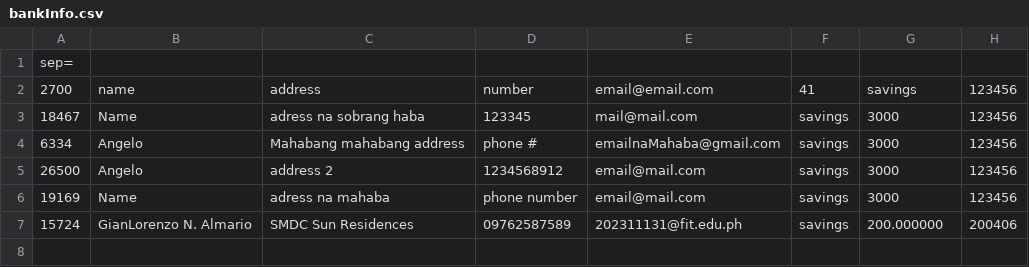
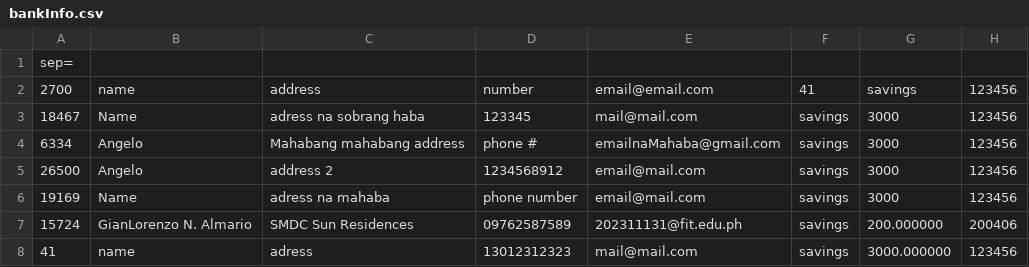
Before and after one commit to Angelo11199/comproFinal, a CSV file: builds/bankInfo.csv, drawn as a sheet.

Commit message:
modified:   builds/bankInfo.csv

```diff
--- a/builds/bankInfo.csv
+++ b/builds/bankInfo.csv
@@ -7 +7,2 @@ sep=|
 15724|GianLorenzo N. Almario|SMDC Sun Residences|09762587589|202311131@fit.edu.ph|savings|200.000000|200406
+41|name|adress|13012312323|mail@mail.com|savings|3000.000000|123456
```
